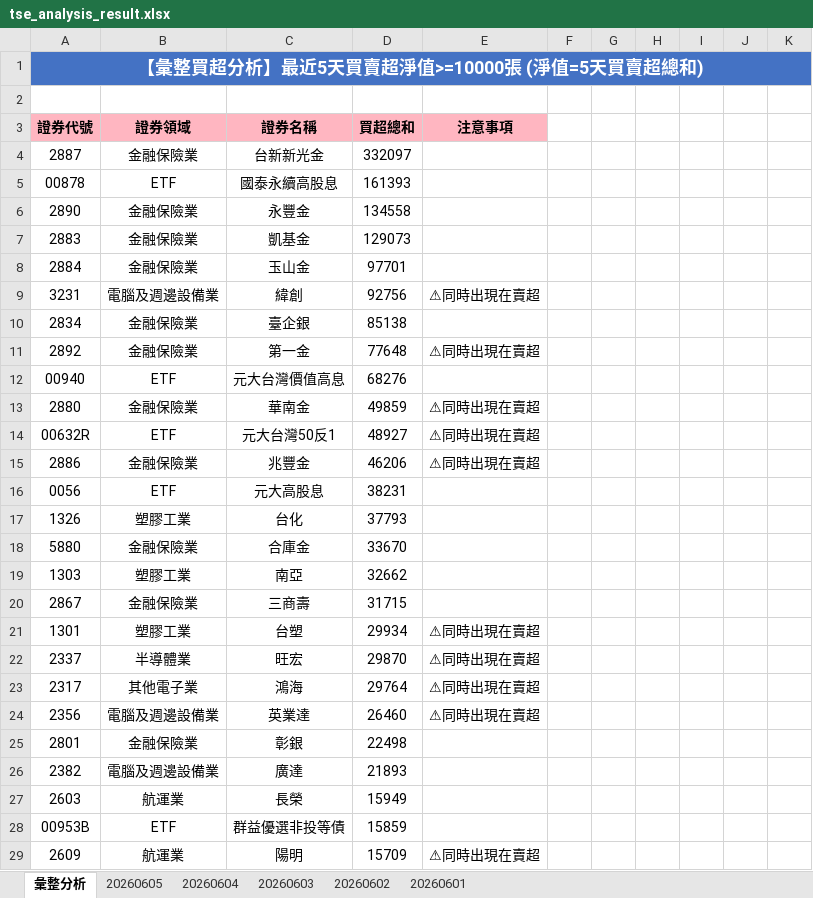
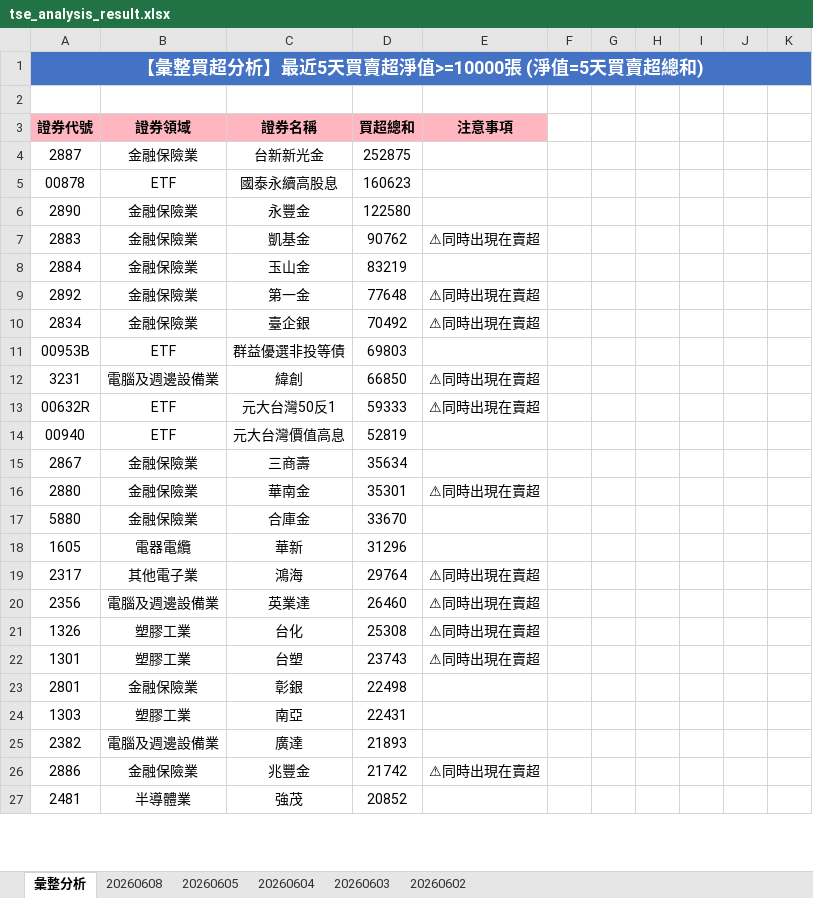
Before and after one commit to ccupcpop/GetDailyStock, an Excel workbook: StockInfo/tse_analysis_result.xlsx, sheet 彙整分析, drawn as a sheet; only a part is shown; values as stored, in another font and other column widths than the file's, no borders; removed rows and columns are numbered as before the commit, all else as after; the diff covers the shown part only; the diff names each change by its address in the sheet, - before the commit and + after, or states it on an @@ line.

```diff
--- a/StockInfo/tse_analysis_result.xlsx (sheet 彙整分析)
+++ b/StockInfo/tse_analysis_result.xlsx (sheet 彙整分析)
-sheet tab: 20260601
+sheet tab: 20260608
-D4: 332097
+D4: 252875
-D5: 161393
+D5: 160623
-D6: 134558
+D6: 122580
-D7: 129073
+D7: 90762
-E7: (empty)
+E7: ⚠同時出現在賣超
-D8: 97701
+D8: 83219
-row 9: 3231 | 電腦及週邊設備業 | 緯創 | 92756 | ⚠同時出現在賣超
-row 10: 2834 | 金融保險業 | 臺企銀 | 85138
+row 10: 2834 | 金融保險業 | 臺企銀 | 70492 | ⚠同時出現在賣超
+row 11: 00953B | ETF | 群益優選非投等債 | 69803
+row 12: 3231 | 電腦及週邊設備業 | 緯創 | 66850 | ⚠同時出現在賣超
+row 13: 00632R | ETF | 元大台灣50反1 | 59333 | ⚠同時出現在賣超
-D14: 68276
+D14: 52819
+row 15: 2867 | 金融保險業 | 三商壽 | 35634
-D16: 49859
+D16: 35301
-row 14: 00632R | ETF | 元大台灣50反1 | 48927 | ⚠同時出現在賣超
-row 15: 2886 | 金融保險業 | 兆豐金 | 46206 | ⚠同時出現在賣超
-row 16: 0056 | ETF | 元大高股息 | 38231
-row 17: 1326 | 塑膠工業 | 台化 | 37793
-row 19: 1303 | 塑膠工業 | 南亞 | 32662
-row 20: 2867 | 金融保險業 | 三商壽 | 31715
-row 21: 1301 | 塑膠工業 | 台塑 | 29934 | ⚠同時出現在賣超
-row 22: 2337 | 半導體業 | 旺宏 | 29870 | ⚠同時出現在賣超
+row 18: 1605 | 電器電纜 | 華新 | 31296
+row 21: 1326 | 塑膠工業 | 台化 | 25308 | ⚠同時出現在賣超
+row 22: 1301 | 塑膠工業 | 台塑 | 23743 | ⚠同時出現在賣超
+row 24: 1303 | 塑膠工業 | 南亞 | 22431
-row 27: 2603 | 航運業 | 長榮 | 15949
-row 28: 00953B | ETF | 群益優選非投等債 | 15859
-row 29: 2609 | 航運業 | 陽明 | 15709 | ⚠同時出現在賣超
+row 26: 2886 | 金融保險業 | 兆豐金 | 21742 | ⚠同時出現在賣超
+row 27: 2481 | 半導體業 | 強茂 | 20852
```
Also changed, not shown: 43 added rows, 39 removed rows and 37 edited cells elsewhere in this sheet, sheet 20260605, StockInfo/otc_analysis_result.xlsx, 12 other files.
